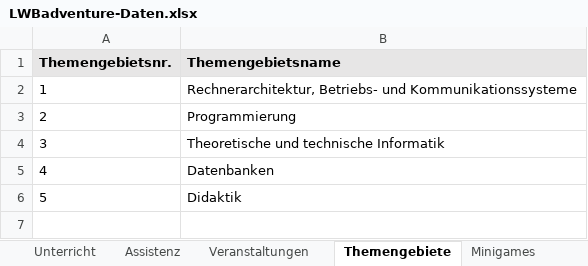
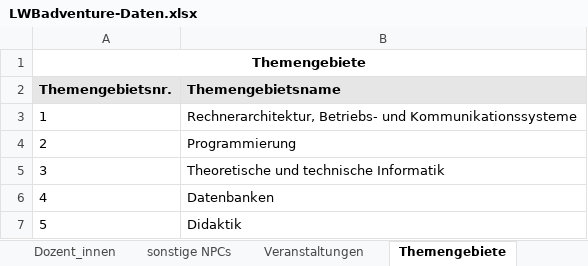
Before and after one commit to phliehm/Datenbanken-LWB, an Excel workbook: B_modell/LWBadventure-Daten.xlsx, sheet Themengebiete, drawn as a sheet; values as stored, in another font and other column widths than the file's, no borders; the diff names each change by its address in the sheet, - before the commit and + after, or states it on an @@ line.

```diff
--- a/B_modell/LWBadventure-Daten.xlsx (sheet Themengebiete)
+++ b/B_modell/LWBadventure-Daten.xlsx (sheet Themengebiete)
+row 1: Themengebiete
```
Also changed, not shown: sheet Spieler_innen, sheet Spielstände, sheet sonstige NPCs, sheet Aufenthaltsorte, sheet Dozent_innen, sheet Assistenz, 5 more sheets, other sheet tabs, 17 other files.
